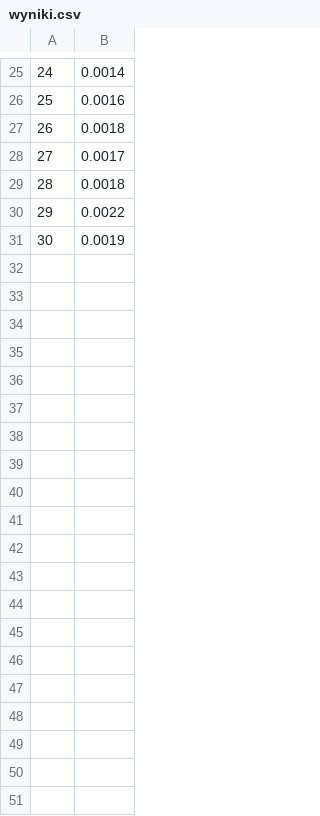
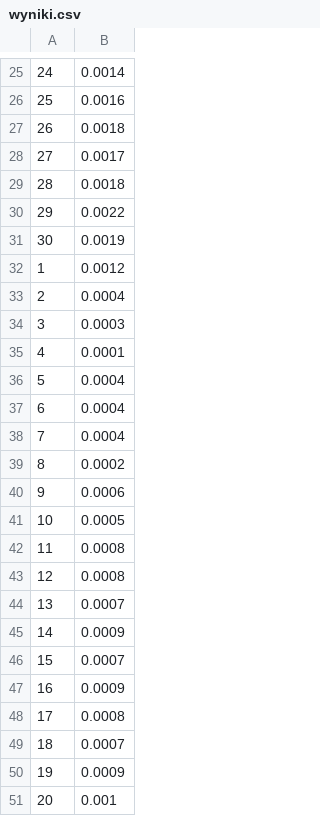
Before and after one commit to szymon-planeta/209369, a CSV file: prj/wyniki.csv, drawn as a sheet; only a part is shown, gaps mark what is left out; the diff covers the shown part only.

```diff
--- a/prj/wyniki.csv
+++ b/prj/wyniki.csv
@@ -31 +31,21 @@
 30,0.0019
+1,0.0012
+2,0.0004
+3,0.0003
+4,0.0001
+5,0.0004
+6,0.0004
+7,0.0004
+8,0.0002
+9,0.0006
+10,0.0005
+11,0.0008
+12,0.0008
+13,0.0007
+14,0.0009
+15,0.0007
+16,0.0009
+17,0.0008
+18,0.0007
+19,0.0009
+20,0.001
```
Also changed, not shown: 15 added rows elsewhere in this file, 5 other files.
